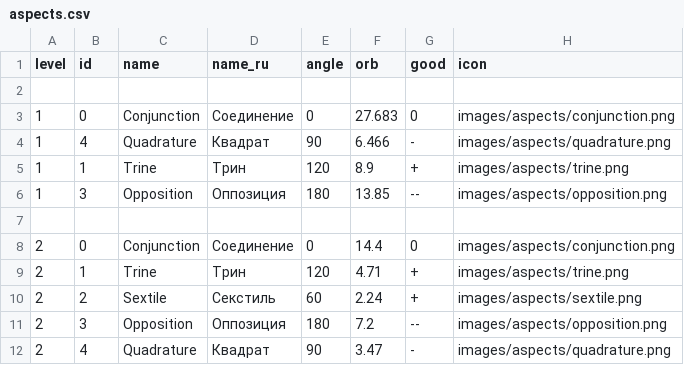
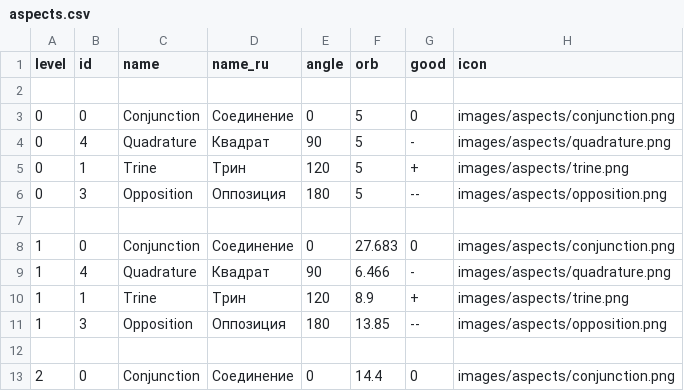
Before and after one commit to atten/zodiac, a CSV file: bin/astroprocessor/aspects.csv, drawn as a sheet; only a part is shown; the shorter side is filled out with more unchanged rows.

```diff
--- a/bin/astroprocessor/aspects.csv
+++ b/bin/astroprocessor/aspects.csv
@@ -2,2 +2,7 @@
 
+0;0;Conjunction;Соединение;0;5;0;images/aspects/conjunction.png
+0;4;Quadrature;Квадрат;90;5;-;images/aspects/quadrature.png
+0;1;Trine;Трин;120;5;+;images/aspects/trine.png
+0;3;Opposition;Оппозиция;180;5;--;images/aspects/opposition.png
+
 1;0;Conjunction;Соединение;0;27.683;0;images/aspects/conjunction.png
```
Also changed, not shown: 16 other files.
